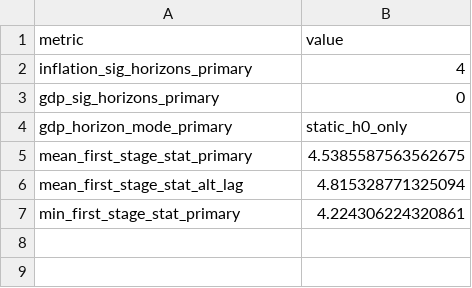
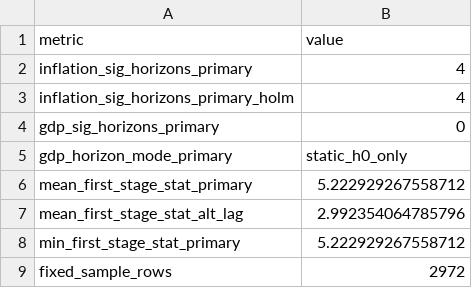
Before and after one commit to 4minutes-chung/monetary-panel-study, a CSV file: 04_current_results/tables/short_run_lp/interpretation_metrics.csv, drawn as a sheet.

```diff
--- a/04_current_results/tables/short_run_lp/interpretation_metrics.csv
+++ b/04_current_results/tables/short_run_lp/interpretation_metrics.csv
@@ -2,6 +2,8 @@ metric,value
 inflation_sig_horizons_primary,4
+inflation_sig_horizons_primary_holm,4
 gdp_sig_horizons_primary,0
 gdp_horizon_mode_primary,static_h0_only
-mean_first_stage_stat_primary,4.5385587563562675
-mean_first_stage_stat_alt_lag,4.815328771325094
-min_first_stage_stat_primary,4.224306224320861
+mean_first_stage_stat_primary,5.222929267558712
+mean_first_stage_stat_alt_lag,2.992354064785796
+min_first_stage_stat_primary,5.222929267558712
+fixed_sample_rows,2972
```
Also changed, not shown: 04_current_results/figures/portfolio_graph_manifest.csv, 04_current_results/tables/short_run_lp/lp_iv_all_results.csv, 51 other files.
